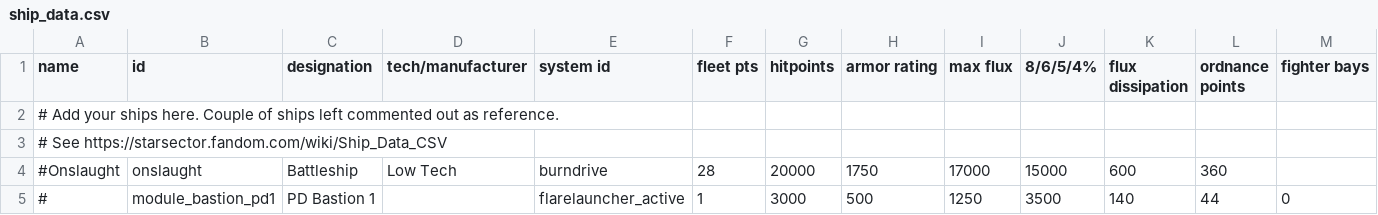
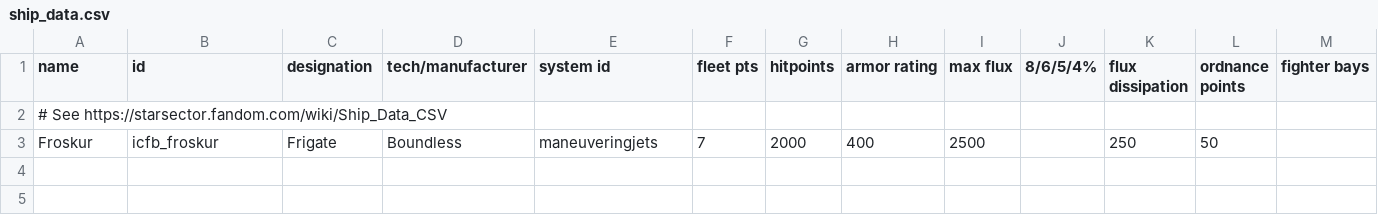
Before and after one commit to JohnShmo/Project_ItCameFromBeyond, a CSV file: data/hulls/ship_data.csv, drawn as a sheet; only a part is shown; removed rows and columns are numbered as before the commit, all else as after; rows hold the shown columns only; the diff names each change by its address in the sheet, - before the commit and + after, or states it on an @@ line.

Commit message:
Added froskur

```diff
--- a/data/hulls/ship_data.csv
+++ b/data/hulls/ship_data.csv
-row 2: # Add your ships here. Couple of ships left commented out as reference.
-row 4: #Onslaught | onslaught | Battleship | Low Tech | burndrive | 28 | 20000 | 1750 | 17000 | 15000 | 600 | 360
-row 5: # | module_bastion_pd1 | PD Bastion 1 |  | flarelauncher_active | 1 | 3000 | 500 | 1250 | 3500 | 140 | 44 | 0
+row 3: Froskur | icfb_froskur | Frigate | Boundless | maneuveringjets | 7 | 2000 | 400 | 2500 |  | 250 | 50
```
Also changed, not shown: 5 other files.
